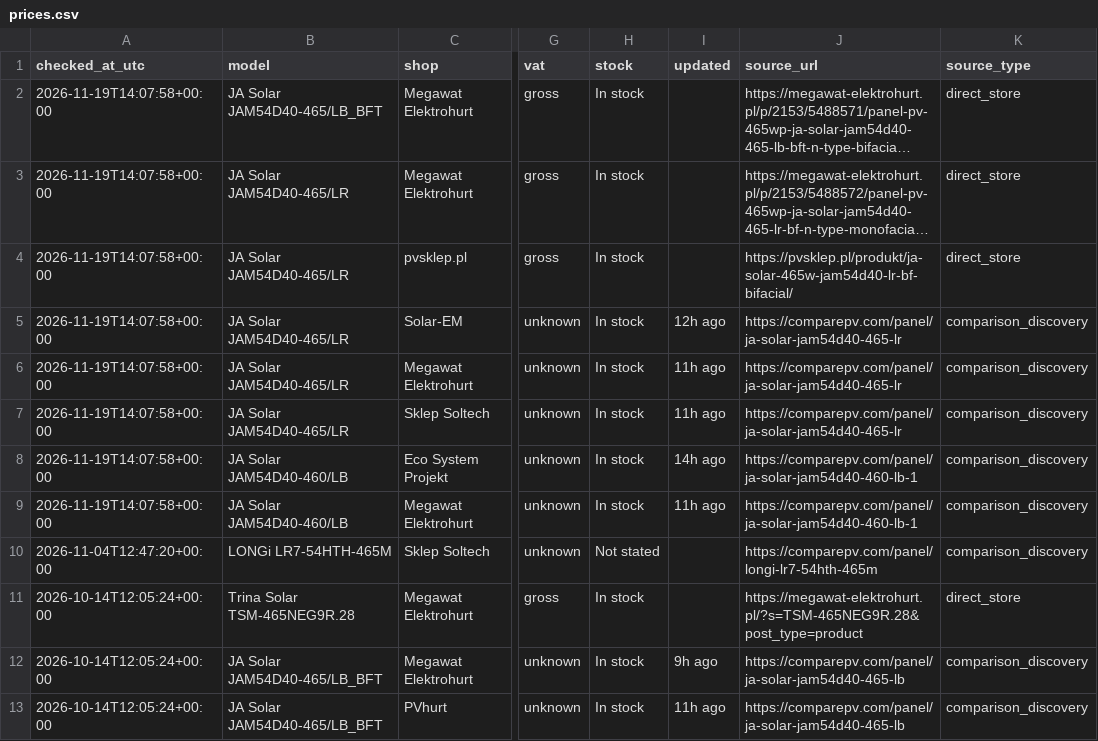
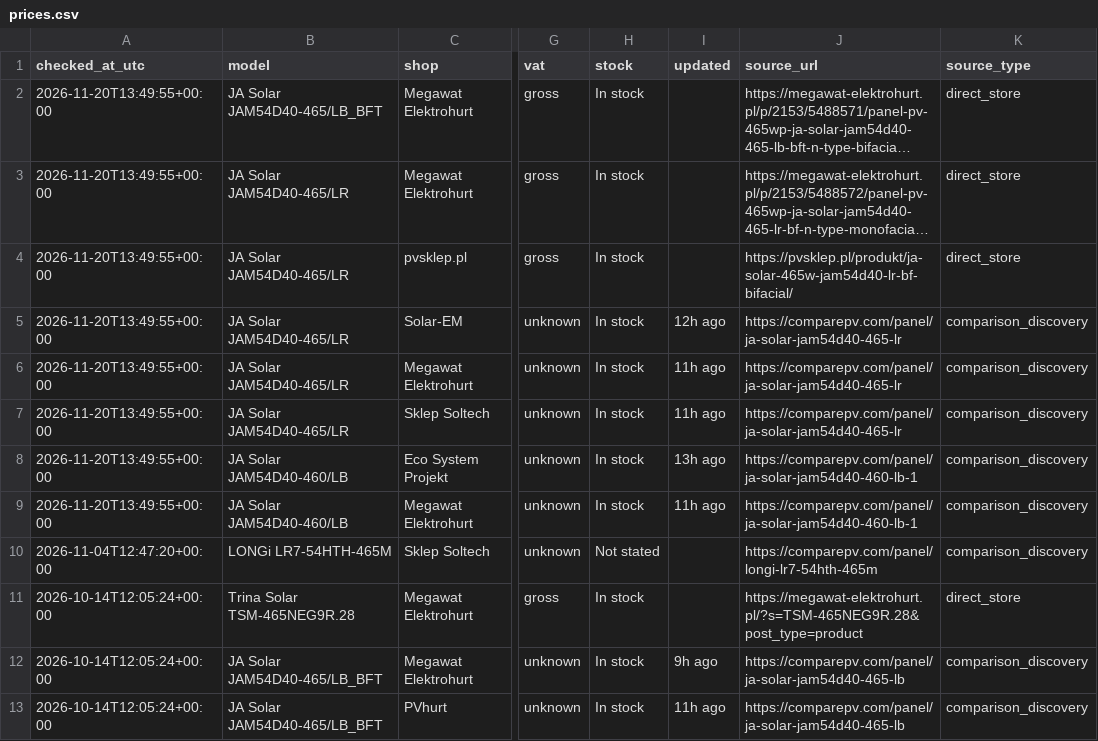
Before and after one commit to blotunga-prog/pv-price-monitor, a CSV file: data/prices.csv, drawn as a sheet; only a part is shown, gaps mark what is left out; long unchanged cells end in …; the diff names each change by its address in the sheet, - before the commit and + after, or states it on an @@ line.

```diff
--- a/data/prices.csv
+++ b/data/prices.csv
-A2:A9 (checked_at_utc): 2026-11-19T14:07:58+00:00
+A2:A9 (checked_at_utc): 2026-11-20T13:49:55+00:00
-I8 (updated): 14h ago
+I8 (updated): 13h ago
```
Also changed, not shown: data/price_history.csv.
